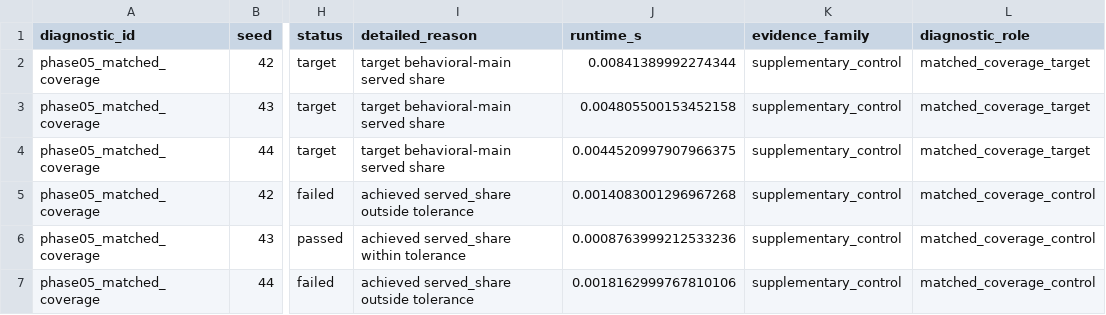
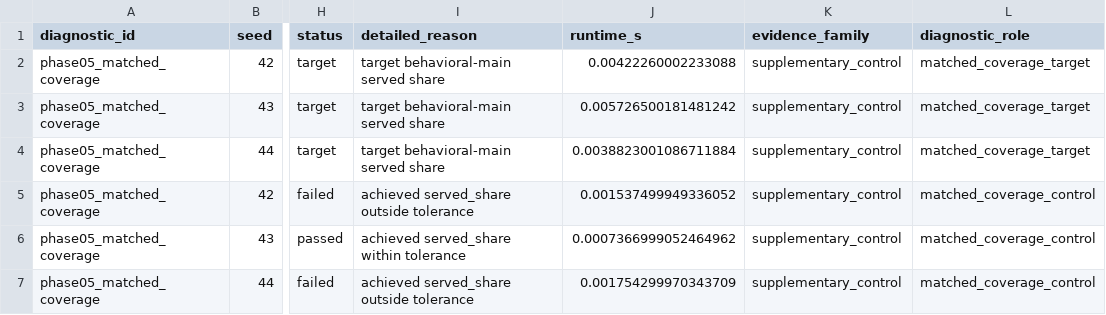
Before and after one commit to ajandxx-cloud/work3_many-2-many, a CSV file: results/pilot/phase05/matched_coverage_pilot.csv, drawn as a sheet; only a part is shown, gaps mark what is left out; the diff names each change by its address in the sheet, - before the commit and + after, or states it on an @@ line.

```diff
--- a/results/pilot/phase05/matched_coverage_pilot.csv
+++ b/results/pilot/phase05/matched_coverage_pilot.csv
-J2 (runtime_s): 0.00841389992274344
+J2 (runtime_s): 0.00422260002233088
-J3 (runtime_s): 0.004805500153452158
+J3 (runtime_s): 0.005726500181481242
-J4 (runtime_s): 0.0044520997907966375
+J4 (runtime_s): 0.0038823001086711884
-J5 (runtime_s): 0.0014083001296967268
+J5 (runtime_s): 0.001537499949336052
-J6 (runtime_s): 0.0008763999212533236
+J6 (runtime_s): 0.0007366999052464962
-J7 (runtime_s): 0.0018162999767810106
+J7 (runtime_s): 0.001754299970343709
```
Also changed, not shown: results/pilot/phase05/metrics_table.csv, results/pilot/phase05/synthetic_results.csv, 6 other files.
